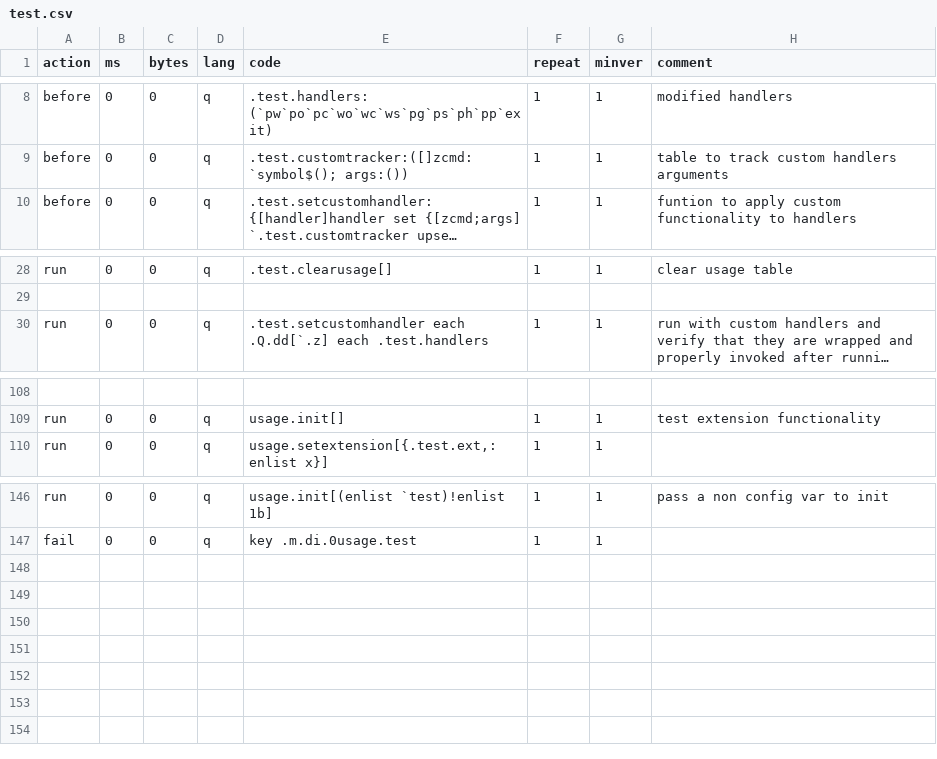
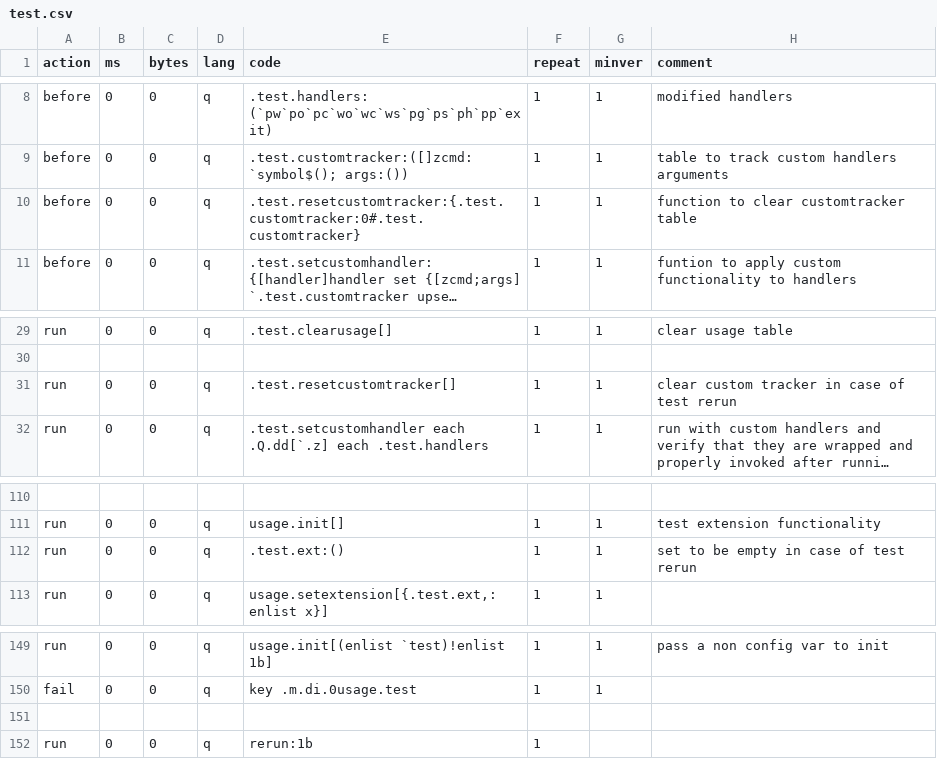
Before and after one commit to DataIntellectTech/kdbx-modules, a CSV file: di/usage/test.csv, drawn as a sheet; only a part is shown, gaps mark what is left out; long unchanged cells end in …; the diff names each change by its address in the sheet, - before the commit and + after, or states it on an @@ line.

Commit message:
update tests to allow for test reruns without failures

```diff
--- a/di/usage/test.csv
+++ b/di/usage/test.csv
+row 10: before | 0 | 0 | q | .test.resetcustomtracker:{.test.customtracker:0#.test.customtracker} | 1 | 1 | function to clear customtracker table
+row 31: run | 0 | 0 | q | .test.resetcustomtracker[] | 1 | 1 | clear custom tracker in case of test rerun
+row 112: run | 0 | 0 | q | .test.ext:() | 1 | 1 | set to be empty in case of test rerun
+row 151: (empty)
+row 152: run | 0 | 0 | q | rerun:1b | 1
```
Also changed, not shown: di/pubsub/test.csv, 1 other file.
